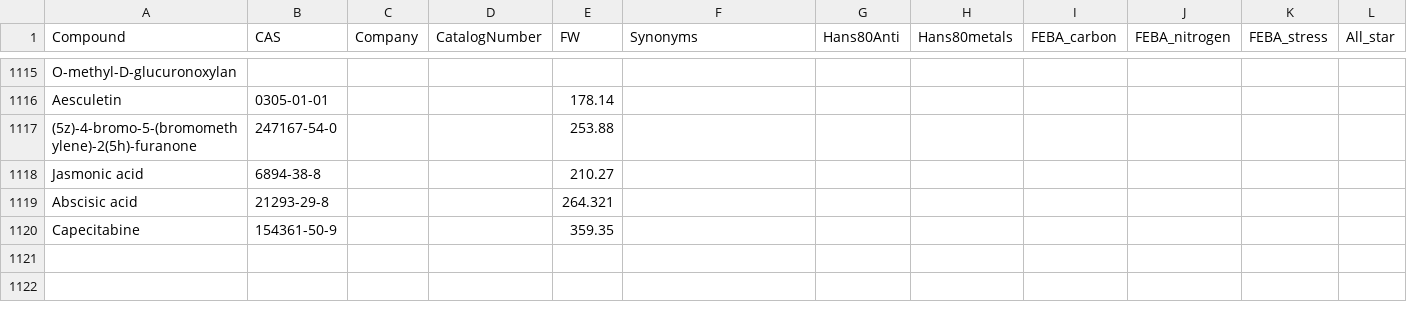
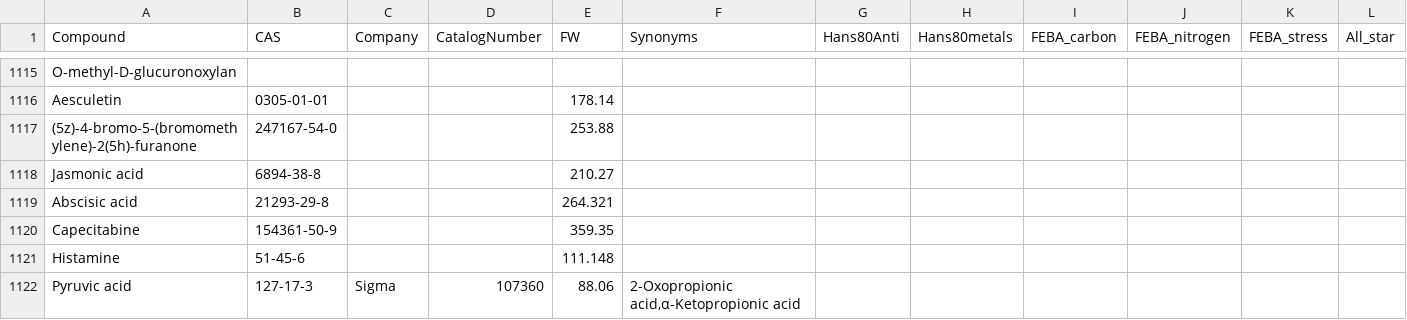
Before and after one commit to pranjan77/test_feba, a TSV file: metadata/Compounds.tsv, drawn as a sheet; only a part is shown, gaps mark what is left out.

Commit message:
metadata updates

```diff
--- a/metadata/Compounds.tsv
+++ b/metadata/Compounds.tsv
@@ -1120 +1120,3 @@ Abscisic acid	21293-29-8			264.321
 Capecitabine	154361-50-9			359.35							
+Histamine	51-45-6			111.148							
+Pyruvic acid	127-17-3	Sigma	107360	88.06	2-Oxopropionic acid,α-Ketopropionic acid						
```
Also changed, not shown: 1 other file.
